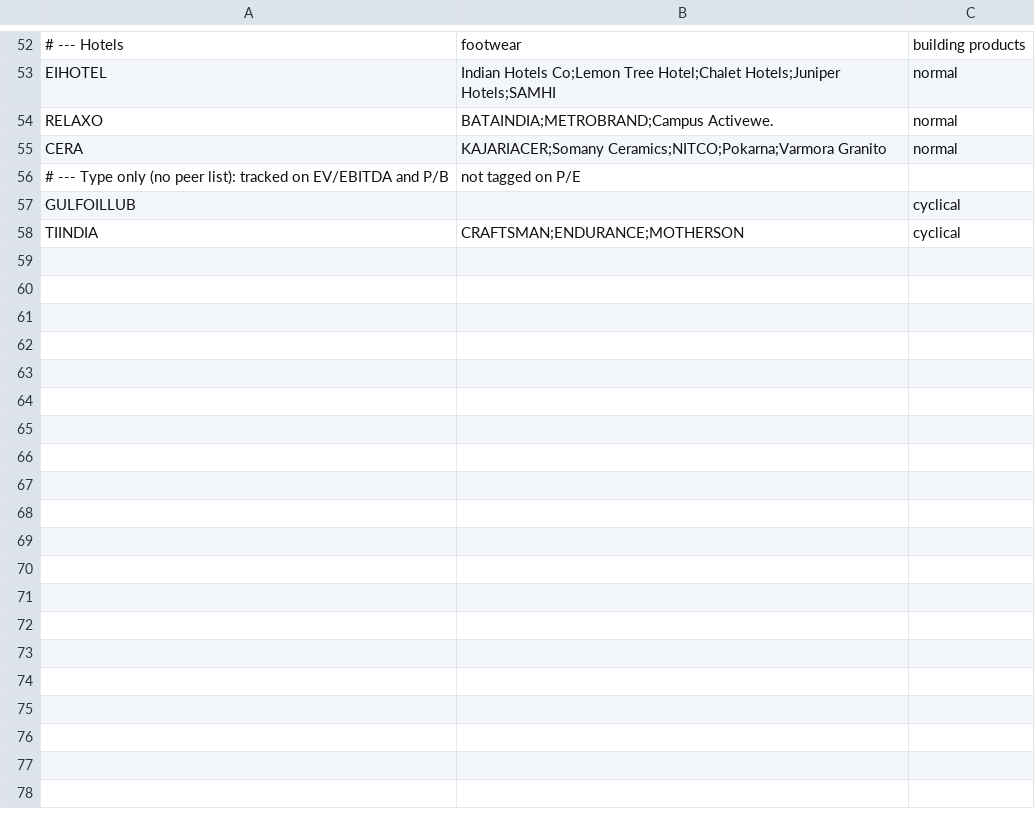
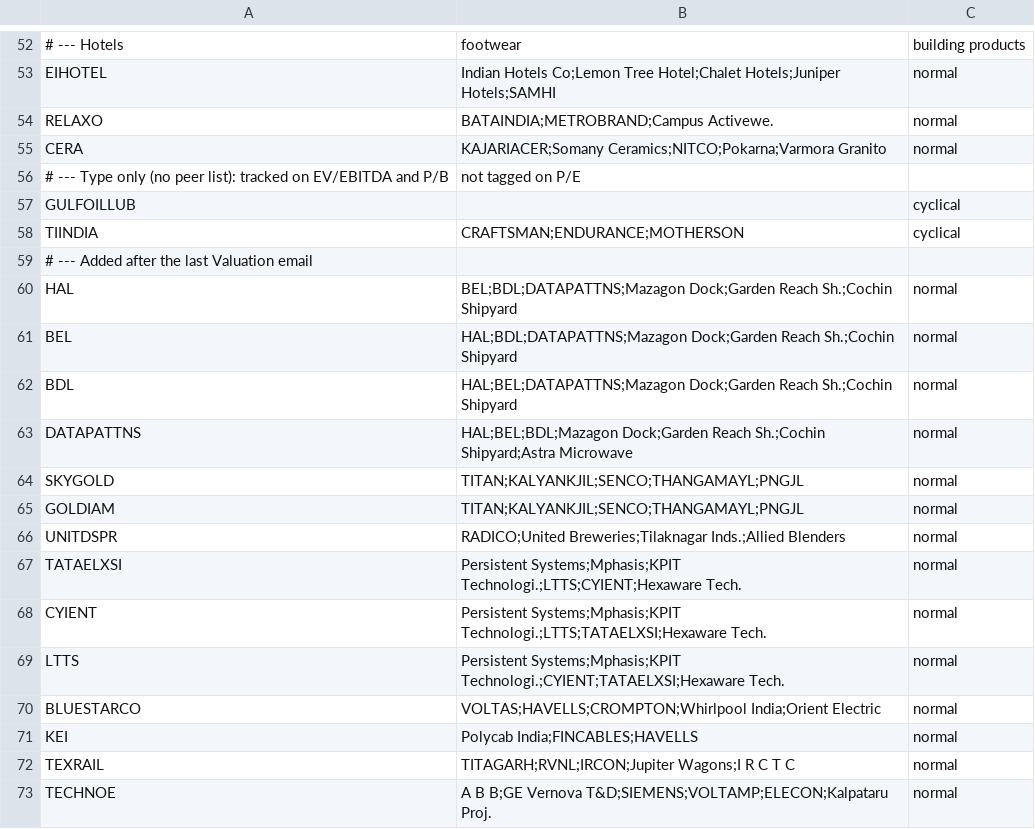
Before and after one commit to iResearch27/stockscreener, a CSV file: peers.csv, drawn as a sheet; only a part is shown, gaps mark what is left out.

Commit message:
Add files via upload

```diff
--- a/peers.csv
+++ b/peers.csv
@@ -58 +58,16 @@ GULFOILLUB,,cyclical
 TIINDIA,CRAFTSMAN;ENDURANCE;MOTHERSON,cyclical
+# --- Added after the last Valuation email,,
+HAL,BEL;BDL;DATAPATTNS;Mazagon Dock;Garden Reach Sh.;Cochin Shipyard,normal
+BEL,HAL;BDL;DATAPATTNS;Mazagon Dock;Garden Reach Sh.;Cochin Shipyard,normal
+BDL,HAL;BEL;DATAPATTNS;Mazagon Dock;Garden Reach Sh.;Cochin Shipyard,normal
+DATAPATTNS,HAL;BEL;BDL;Mazagon Dock;Garden Reach Sh.;Cochin Shipyard;Astra Microwave,normal
+SKYGOLD,TITAN;KALYANKJIL;SENCO;THANGAMAYL;PNGJL,normal
+GOLDIAM,TITAN;KALYANKJIL;SENCO;THANGAMAYL;PNGJL,normal
+UNITDSPR,RADICO;United Breweries;Tilaknagar Inds.;Allied Blenders,normal
+TATAELXSI,Persistent Systems;Mphasis;KPIT Technologi.;LTTS;CYIENT;Hexaware Tech.,normal
+CYIENT,Persistent Systems;Mphasis;KPIT Technologi.;LTTS;TATAELXSI;Hexaware Tech.,normal
+LTTS,Persistent Systems;Mphasis;KPIT Technologi.;CYIENT;TATAELXSI;Hexaware Tech.,normal
+BLUESTARCO,VOLTAS;HAVELLS;CROMPTON;Whirlpool India;Orient Electric,normal
+KEI,Polycab India;FINCABLES;HAVELLS,normal
+TEXRAIL,TITAGARH;RVNL;IRCON;Jupiter Wagons;I R C T C,normal
+TECHNOE,A B B;GE Vernova T&D;SIEMENS;VOLTAMP;ELECON;Kalpataru Proj.,normal
```
